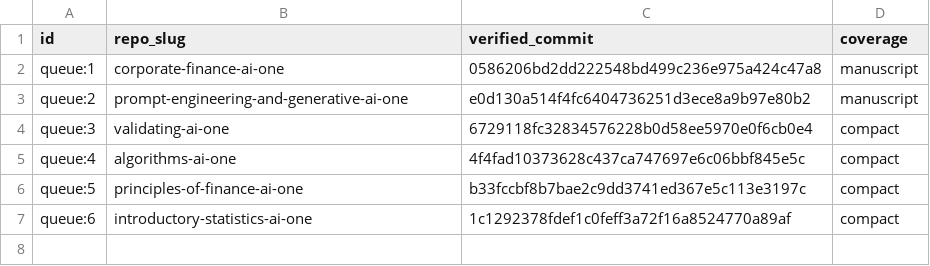
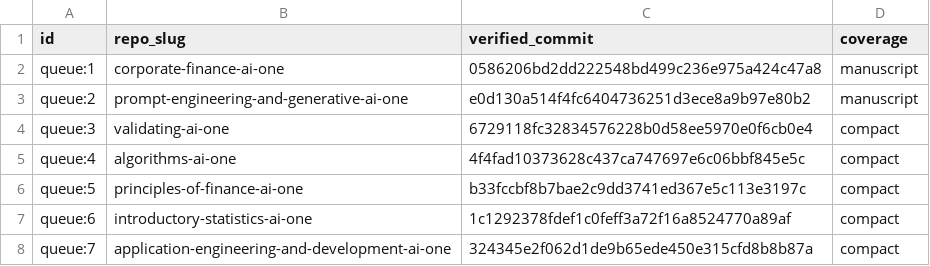
Before and after one commit to nikbearbrown/ai-plus-one-paper, a TSV file: book-queue/public-drafts.tsv, drawn as a sheet; the diff names each change by its address in the sheet, - before the commit and + after, or states it on an @@ line.

Commit message:
Link the public Application Engineering compact rough draft

```diff
--- a/book-queue/public-drafts.tsv
+++ b/book-queue/public-drafts.tsv
+row 8: queue:7 | application-engineering-and-development-ai-one | 324345e2f062d1de9b65ede450e315cfd8b8b87a | compact
```
Also changed, not shown: 1 other file.
